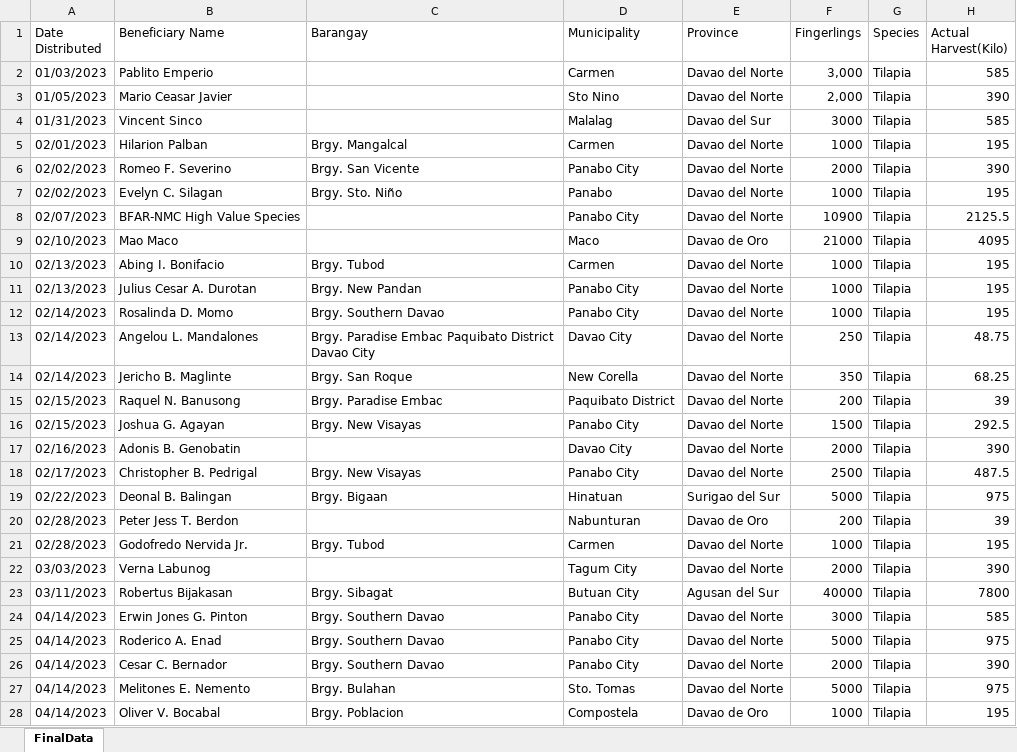
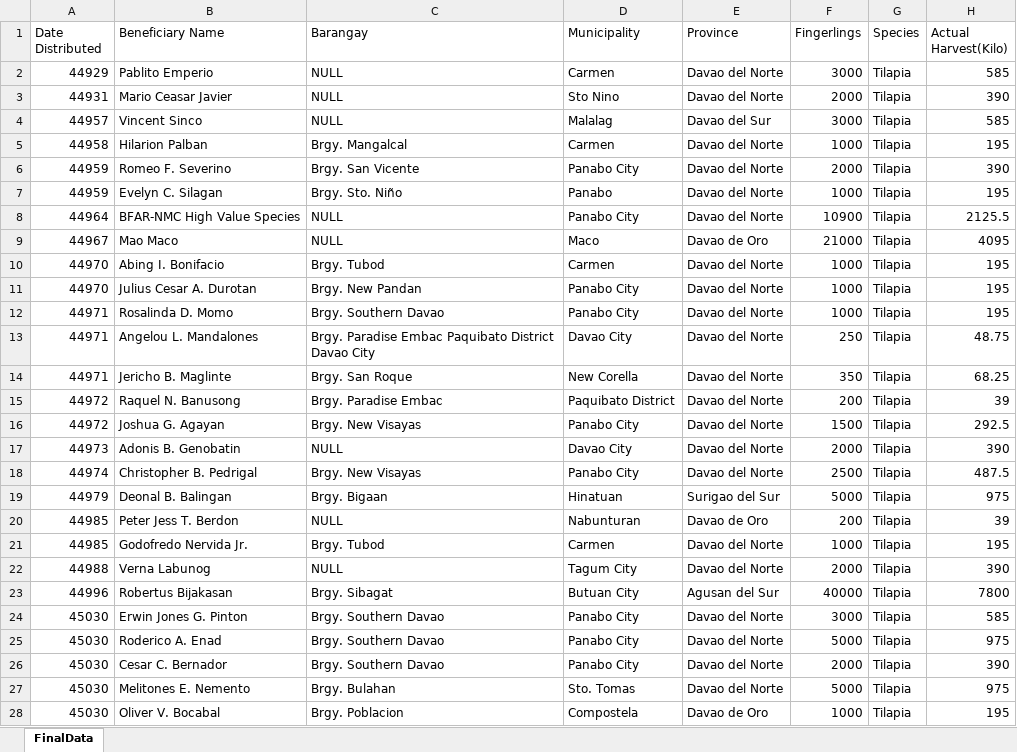
Before and after one commit to Nevram30/fin-count, an Excel workbook: src/Red_Tilapia Distribution_Data.xlsx, sheet FinalData, drawn as a sheet; only a part is shown; values as stored, in another font and other column widths than the file's, no cell formats; charts and pictures not drawn; the diff covers the shown part only; the diff names each change by its address in the sheet, - before the commit and + after, or states it on an @@ line.

```diff
--- a/src/Red_Tilapia Distribution_Data.xlsx (sheet FinalData)
+++ b/src/Red_Tilapia Distribution_Data.xlsx (sheet FinalData)
-A2 (Date Distributed): 01/03/2023
+A2 (Date Distributed): 44929
-C2:C4 (Barangay): (empty)
+C2:C4 (Barangay): NULL
-F2 (Fingerlings): 3,000
+F2 (Fingerlings): 3000
-A3 (Date Distributed): 01/05/2023
+A3 (Date Distributed): 44931
-F3 (Fingerlings): 2,000
+F3 (Fingerlings): 2000
-A4 (Date Distributed): 01/31/2023
+A4 (Date Distributed): 44957
-A5 (Date Distributed): 02/01/2023
+A5 (Date Distributed): 44958
-A6:A7 (Date Distributed): 02/02/2023
+A6:A7 (Date Distributed): 44959
-A8 (Date Distributed): 02/07/2023
+A8 (Date Distributed): 44964
-C8:C9 (Barangay): (empty)
+C8:C9 (Barangay): NULL
-A9 (Date Distributed): 02/10/2023
+A9 (Date Distributed): 44967
-A10:A11 (Date Distributed): 02/13/2023
+A10:A11 (Date Distributed): 44970
-A12:A14 (Date Distributed): 02/14/2023
+A12:A14 (Date Distributed): 44971
-A15:A16 (Date Distributed): 02/15/2023
+A15:A16 (Date Distributed): 44972
-A17 (Date Distributed): 02/16/2023
+A17 (Date Distributed): 44973
-C17 (Barangay): (empty)
+C17 (Barangay): NULL
-A18 (Date Distributed): 02/17/2023
+A18 (Date Distributed): 44974
-A19 (Date Distributed): 02/22/2023
+A19 (Date Distributed): 44979
-A20:A21 (Date Distributed): 02/28/2023
+A20:A21 (Date Distributed): 44985
-C20 (Barangay): (empty)
+C20 (Barangay): NULL
-A22 (Date Distributed): 03/03/2023
+A22 (Date Distributed): 44988
-C22 (Barangay): (empty)
+C22 (Barangay): NULL
-A23 (Date Distributed): 03/11/2023
+A23 (Date Distributed): 44996
-A24:A28 (Date Distributed): 04/14/2023
+A24:A28 (Date Distributed): 45030
```
Also changed, not shown: other rows of this sheet, cell formats, charts or pictures, src/Bangus Distribution_Data.xlsx, 5 other files.
